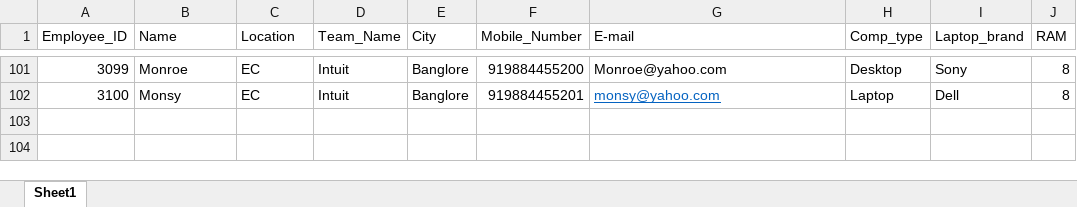
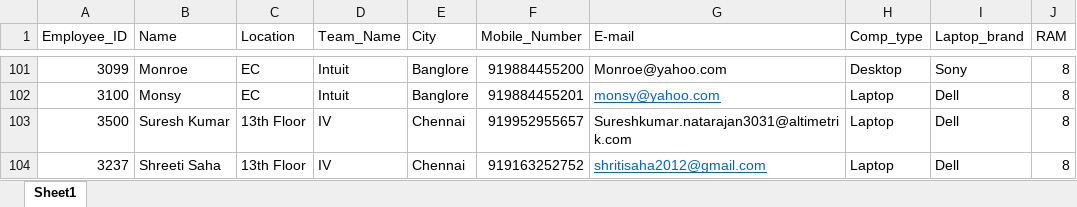
Before and after one commit to Shreeti-Saha/AISHA-data, an Excel workbook: employee_system_data.xlsx, sheet Sheet1, drawn as a sheet; only a part is shown, gaps mark what is left out; values as stored, in another font and other column widths than the file's, no borders; the diff names each change by its address in the sheet, - before the commit and + after, or states it on an @@ line.

```diff
--- a/employee_system_data.xlsx (sheet Sheet1)
+++ b/employee_system_data.xlsx (sheet Sheet1)
+row 103: 3500 | Suresh Kumar | 13th Floor | IV | Chennai | 919952955657 | Sureshkumar.natarajan3031@altimetrik.com | Laptop | Dell | 8
+row 104: 3237 | Shreeti Saha | 13th Floor | IV | Chennai | 919163252752 | shritisaha2012@gmail.com | Laptop | Dell | 8
```
Also changed, not shown: employee_password_data.xlsx, employee_personal_data.xlsx.
